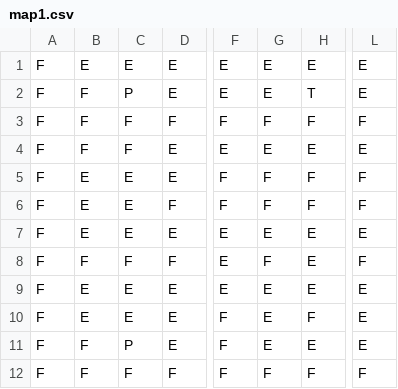
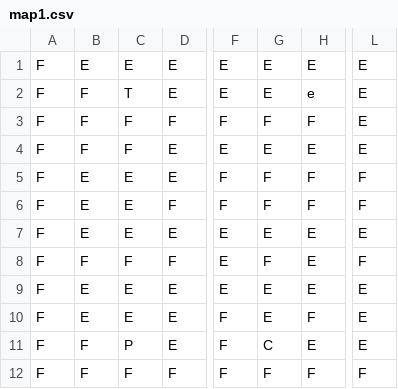
Before and after one commit to ldellisola/SecretSnowBros, a CSV file: SecretSnowBros/map1.csv, drawn as a sheet; only a part is shown, gaps mark what is left out; the diff names each change by its address in the sheet, - before the commit and + after, or states it on an @@ line.

```diff
--- a/SecretSnowBros/map1.csv
+++ b/SecretSnowBros/map1.csv
-C2: P
+C2: T
-H2: T
+H2: e
-L3: F
+L3: E
-G11: E
+G11: C
```
Also changed, not shown: 35 other files.
